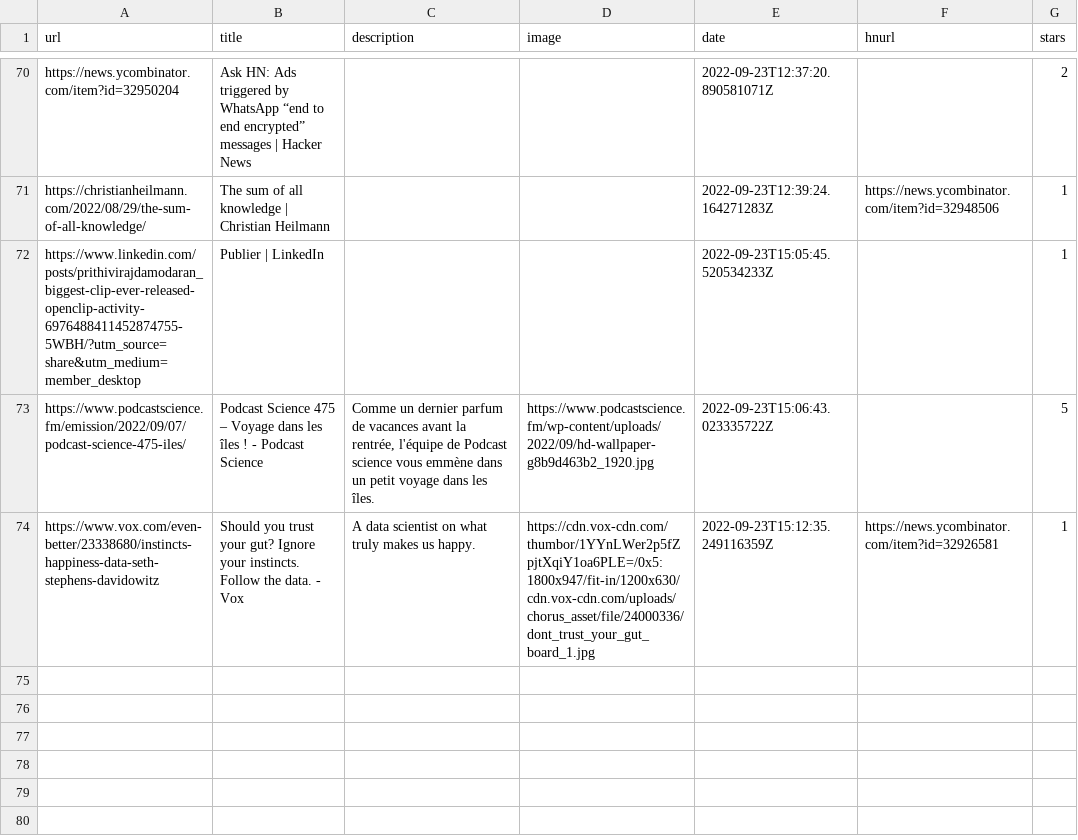
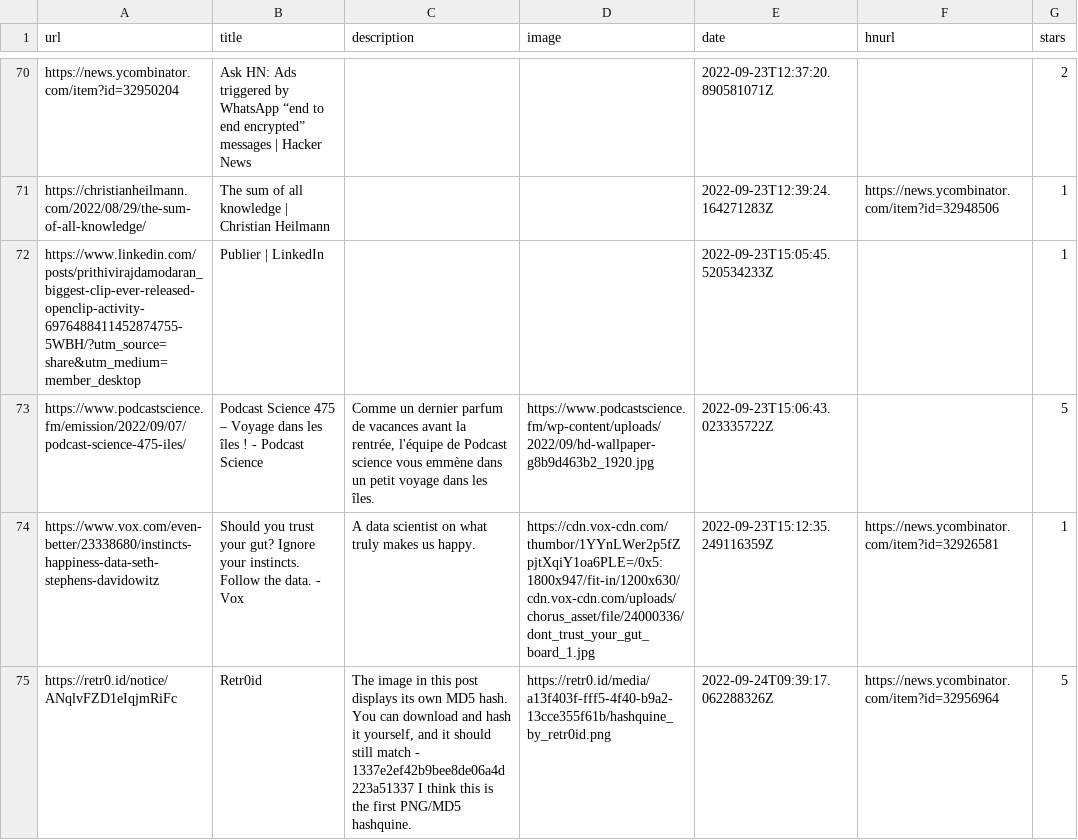
Before and after one commit to ycouble/readingList, a CSV file: readingList.csv, drawn as a sheet; only a part is shown, gaps mark what is left out; the diff names each change by its address in the sheet, - before the commit and + after, or states it on an @@ line.

Commit message:
Automated reading list update on Sat Sep 24 09:39:17 UTC 2022

```diff
--- a/readingList.csv
+++ b/readingList.csv
+row 75: https://retr0.id/notice/ANqlvFZD1eIqjmRiFc | Retr0id | The image in this post displays its own MD5 hash. You can download and hash it yourself, and it should still match - 1337e2ef42b9bee8de06a4d223a51337 I think this is the first PNG/MD5 hashquine. | https://retr0.id/media/a13f403f-fff5-4f40-b9a2-13cce355f61b/hashquine_by_retr0id.png | 2022-09-24T09:39:17.062288326Z | https://news.ycombinator.com/item?id=32956964 | 5
```
